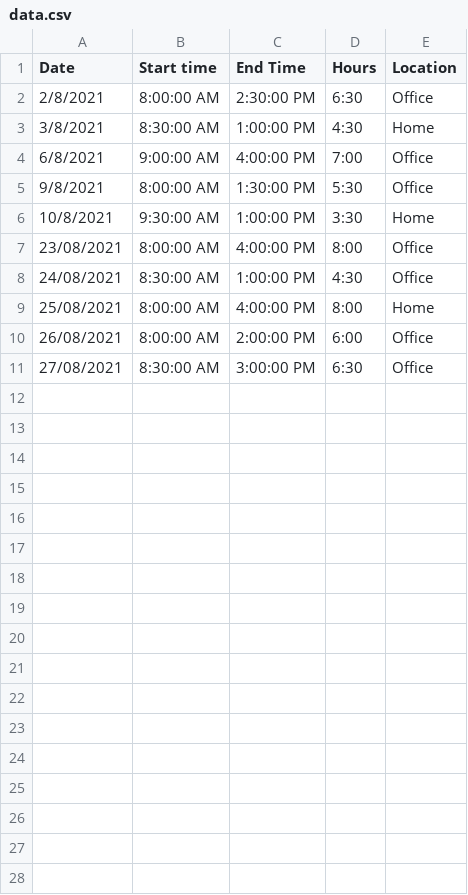
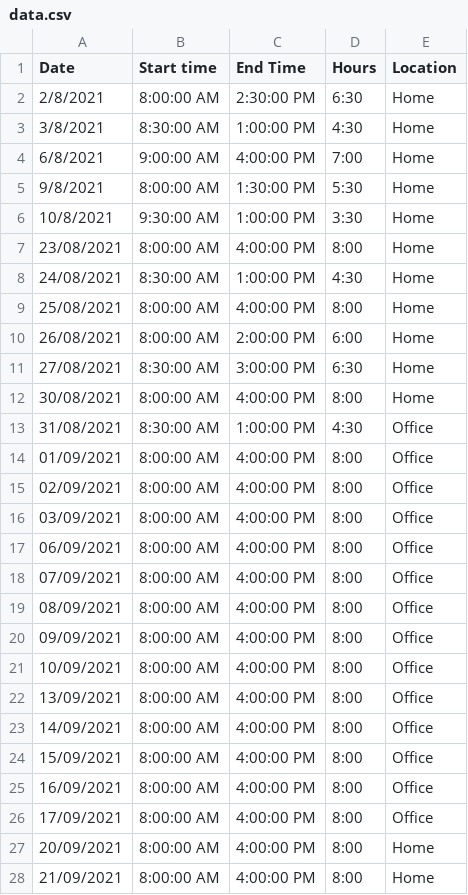
Before and after one commit to tomsaudrins/work-analytics, a CSV file: public/data.csv, drawn as a sheet; only a part is shown; the diff covers the shown part only.

```diff
--- a/public/data.csv
+++ b/public/data.csv
@@ -1,11 +1,28 @@
 Date,Start time,End Time,Hours,Location
-2/8/2021,8:00:00 AM,2:30:00 PM,6:30,Office
+2/8/2021,8:00:00 AM,2:30:00 PM,6:30,Home
 3/8/2021,8:30:00 AM,1:00:00 PM,4:30,Home
-6/8/2021,9:00:00 AM,4:00:00 PM,7:00,Office
-9/8/2021,8:00:00 AM,1:30:00 PM,5:30,Office
+6/8/2021,9:00:00 AM,4:00:00 PM,7:00,Home
+9/8/2021,8:00:00 AM,1:30:00 PM,5:30,Home
 10/8/2021,9:30:00 AM,1:00:00 PM,3:30,Home
-23/08/2021,8:00:00 AM,4:00:00 PM,8:00,Office
-24/08/2021,8:30:00 AM,1:00:00 PM,4:30,Office
+23/08/2021,8:00:00 AM,4:00:00 PM,8:00,Home
+24/08/2021,8:30:00 AM,1:00:00 PM,4:30,Home
 25/08/2021,8:00:00 AM,4:00:00 PM,8:00,Home
-26/08/2021,8:00:00 AM,2:00:00 PM,6:00,Office
-27/08/2021,8:30:00 AM,3:00:00 PM,6:30,Office
+26/08/2021,8:00:00 AM,2:00:00 PM,6:00,Home
+27/08/2021,8:30:00 AM,3:00:00 PM,6:30,Home
+30/08/2021,8:00:00 AM,4:00:00 PM,8:00,Home
+31/08/2021,8:30:00 AM,1:00:00 PM,4:30,Office
+01/09/2021,8:00:00 AM,4:00:00 PM,8:00,Office
+02/09/2021,8:00:00 AM,4:00:00 PM,8:00,Office
+03/09/2021,8:00:00 AM,4:00:00 PM,8:00,Office
+06/09/2021,8:00:00 AM,4:00:00 PM,8:00,Office
+07/09/2021,8:00:00 AM,4:00:00 PM,8:00,Office
+08/09/2021,8:00:00 AM,4:00:00 PM,8:00,Office
+09/09/2021,8:00:00 AM,4:00:00 PM,8:00,Office
+10/09/2021,8:00:00 AM,4:00:00 PM,8:00,Office
+13/09/2021,8:00:00 AM,4:00:00 PM,8:00,Office
+14/09/2021,8:00:00 AM,4:00:00 PM,8:00,Office
+15/09/2021,8:00:00 AM,4:00:00 PM,8:00,Office
+16/09/2021,8:00:00 AM,4:00:00 PM,8:00,Office
+17/09/2021,8:00:00 AM,4:00:00 PM,8:00,Office
+20/09/2021,8:00:00 AM,4:00:00 PM,8:00,Home
+21/09/2021,8:00:00 AM,4:00:00 PM,8:00,Home
```
Also changed, not shown: 8 added rows elsewhere in this file, 5 other files.
